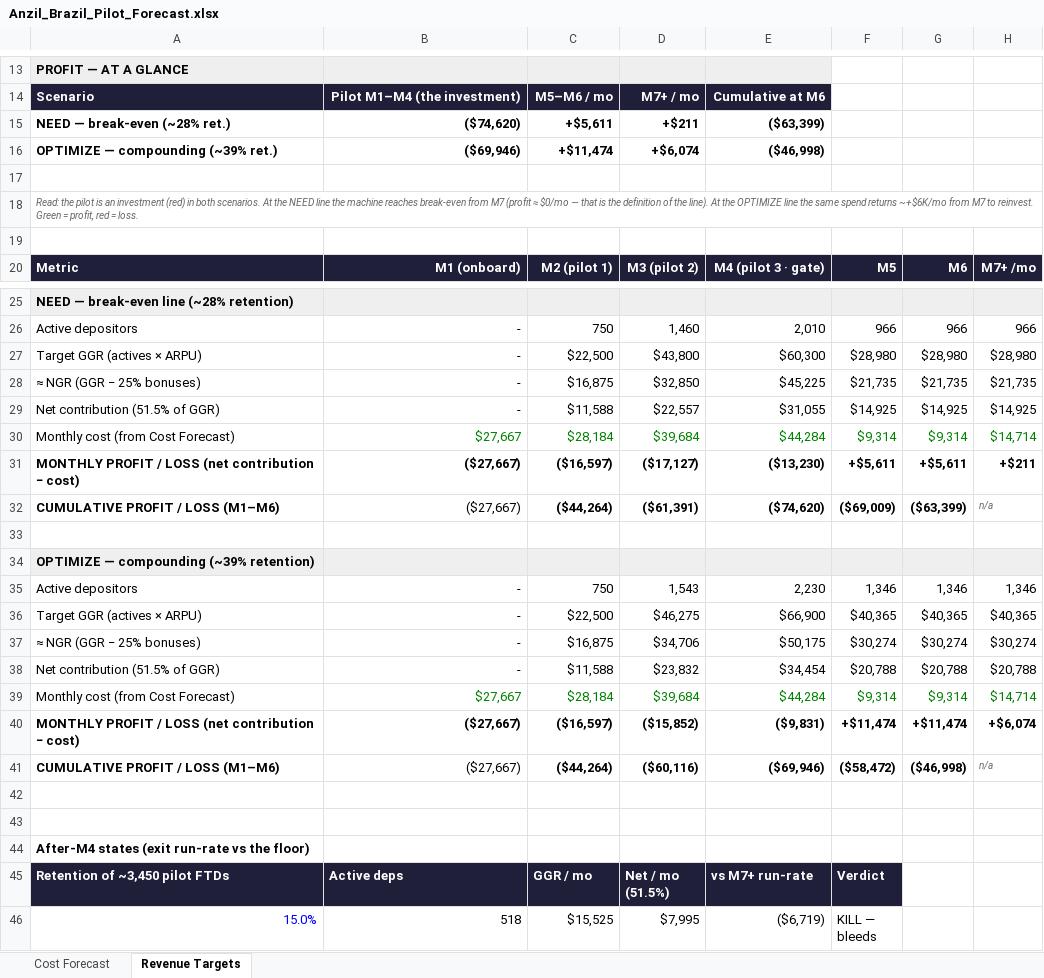
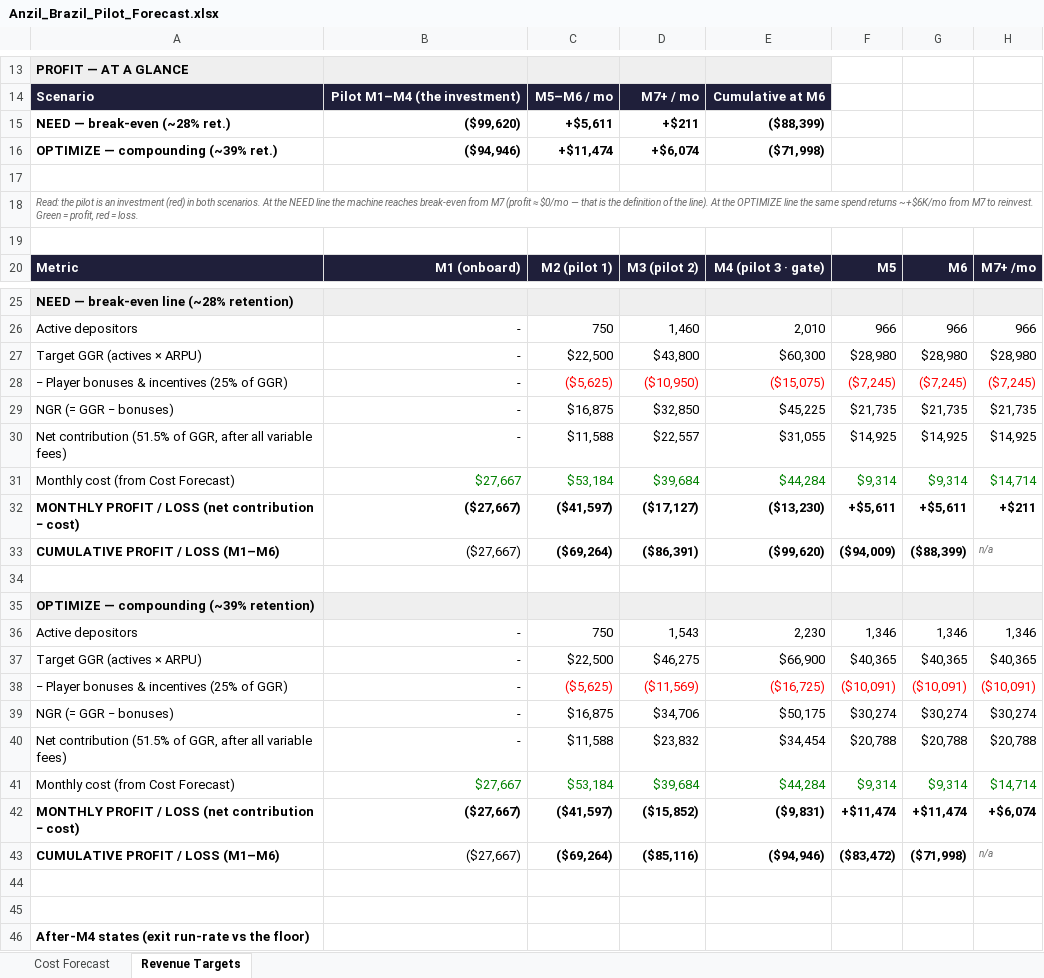
Before and after one commit to casin0x/domain-generator, an Excel workbook: goluna-demo/Anzil_Brazil_Pilot_Forecast.xlsx, sheet Revenue Targets, drawn as a sheet; only a part is shown, gaps mark what is left out; the shorter side is filled out with more unchanged rows; values as stored, in another font and other column widths than the file's, no borders; conditional formats not drawn; addresses are those after the commit; the diff names each change by its address in the sheet, - before the commit and + after, or states it on an @@ line.

```diff
--- a/goluna-demo/Anzil_Brazil_Pilot_Forecast.xlsx (sheet Revenue Targets)
+++ b/goluna-demo/Anzil_Brazil_Pilot_Forecast.xlsx (sheet Revenue Targets)
-B15: ($74,620)
+B15: ($99,620)
-E15: ($63,399)
+E15: ($88,399)
-B16: ($69,946)
+B16: ($94,946)
-E16: ($46,998)
+E16: ($71,998)
+row 28: − Player bonuses & incentives (25% of GGR) | - | ($5,625) | ($10,950) | ($15,075) | ($7,245) | ($7,245) | ($7,245)
-A29: ≈ NGR (GGR − 25% bonuses)
+A29: NGR (= GGR − bonuses)
-A30: Net contribution (51.5% of GGR)
+A30: Net contribution (51.5% of GGR, after all variable fees)
-C31: $28,184
+C31: $53,184
-C32: ($16,597)
+C32: ($41,597)
-C33: ($44,264)
+C33: ($69,264)
-D33: ($61,391)
+D33: ($86,391)
-E33: ($74,620)
+E33: ($99,620)
-F33: ($69,009)
+F33: ($94,009)
-G33: ($63,399)
+G33: ($88,399)
+row 38: − Player bonuses & incentives (25% of GGR) | - | ($5,625) | ($11,569) | ($16,725) | ($10,091) | ($10,091) | ($10,091)
-A39: ≈ NGR (GGR − 25% bonuses)
+A39: NGR (= GGR − bonuses)
-A40: Net contribution (51.5% of GGR)
+A40: Net contribution (51.5% of GGR, after all variable fees)
-C41: $28,184
+C41: $53,184
-C42: ($16,597)
+C42: ($41,597)
-C43: ($44,264)
+C43: ($69,264)
-D43: ($60,116)
+D43: ($85,116)
-E43: ($69,946)
+E43: ($94,946)
-F43: ($58,472)
+F43: ($83,472)
-G43: ($46,998)
+G43: ($71,998)
```
Also changed, not shown: sheet Cost Forecast, formulas that keep their value, 5 other files.
